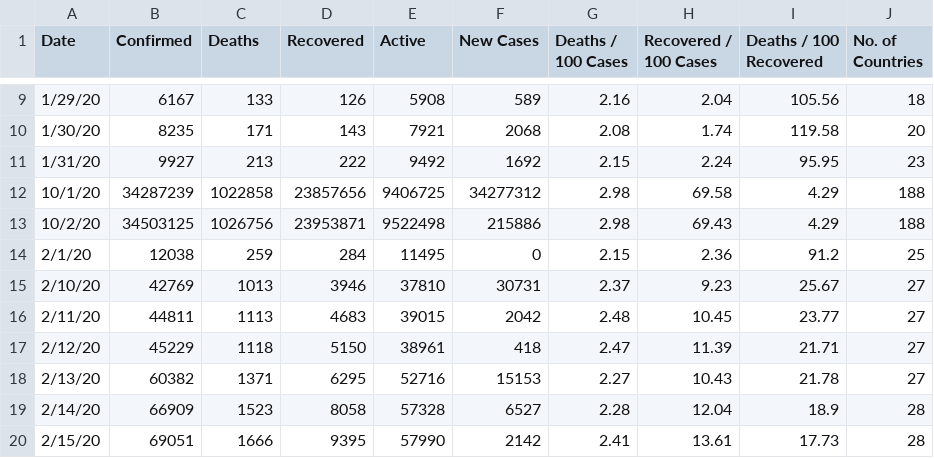
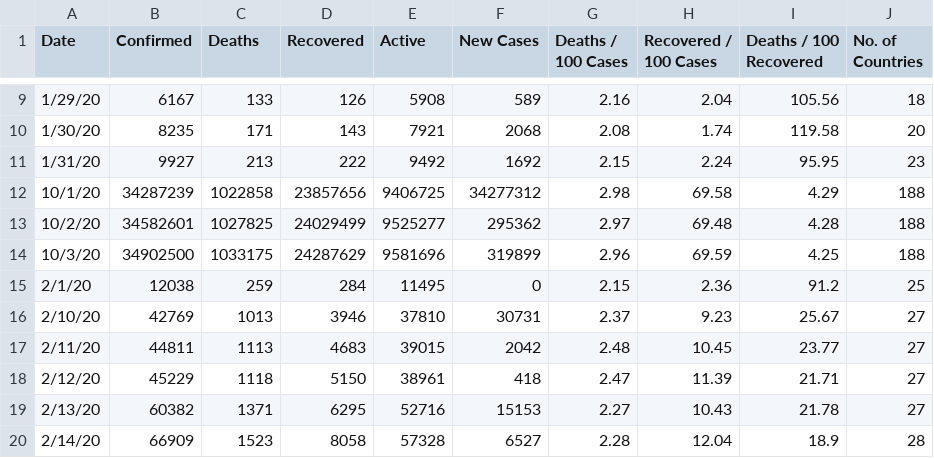
Before and after one commit to pallavi176/Covid-19-Preprocessed-Dataset, a CSV file: preprocessed/daywise.csv, drawn as a sheet; only a part is shown, gaps mark what is left out; the shorter side is filled out with more unchanged rows.

```diff
--- a/preprocessed/daywise.csv
+++ b/preprocessed/daywise.csv
@@ -12,3 +12,4 @@ Date,Confirmed,Deaths,Recovered,Active,New Cases,Deaths / 100 Cases,Recovered /
 10/1/20,34287239,1022858,23857656,9406725,34277312,2.98,69.58,4.29,188
-10/2/20,34503125,1026756,23953871,9522498,215886,2.98,69.43,4.29,188
+10/2/20,34582601,1027825,24029499,9525277,295362,2.97,69.48,4.28,188
+10/3/20,34902500,1033175,24287629,9581696,319899,2.96,69.59,4.25,188
 2/1/20,12038,259,284,11495,0,2.15,2.36,91.2,25
```
Also changed, not shown: preprocessed/countrywise.csv, 2 other files.
